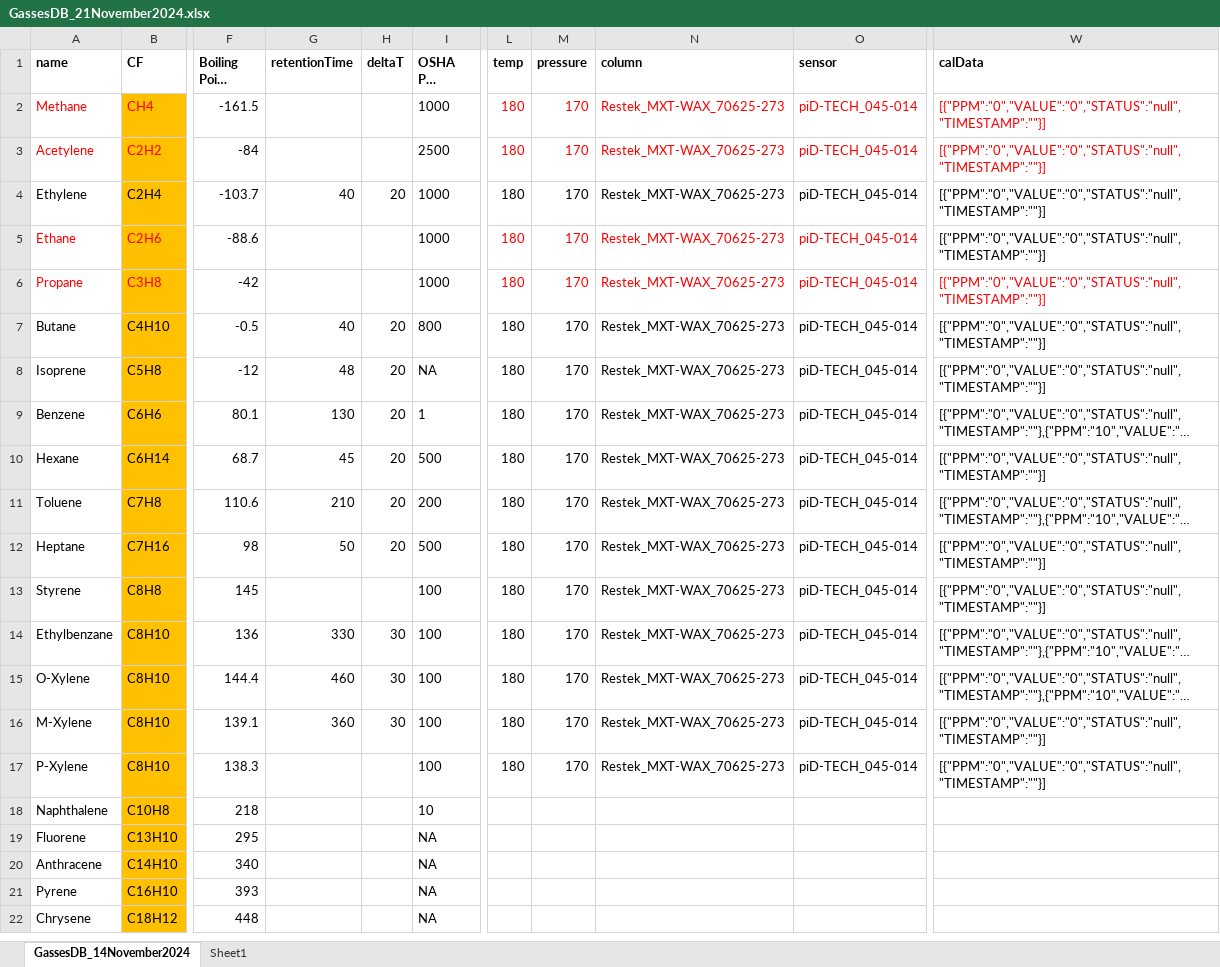
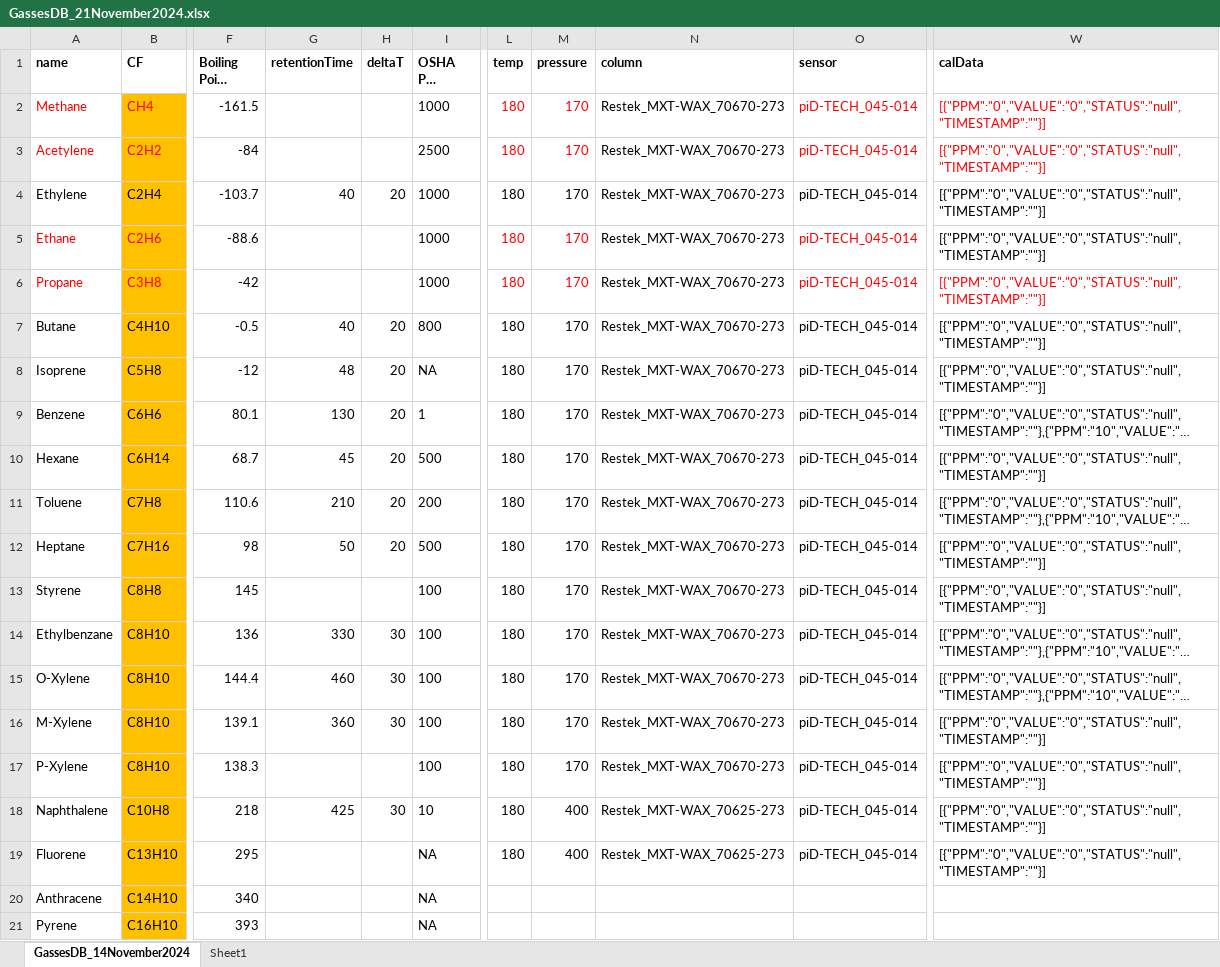
Before and after one commit to Alexanderlarin123/ProdRepoGC, an Excel workbook: EAL/Database/GassesDB_21November2024.xlsx, sheet GassesDB_14November2024, drawn as a sheet; only a part is shown, gaps mark what is left out; the shorter side is filled out with more unchanged rows; long unchanged cells end in …; values as stored, in another font and other column widths than the file's, no borders; the diff covers the shown part only; the diff names each change by its address in the sheet, - before the commit and + after, or states it on an @@ line.

Commit message:
Edit EAL designer
update database, update calibration

```diff
--- a/EAL/Database/GassesDB_21November2024.xlsx (sheet GassesDB_14November2024)
+++ b/EAL/Database/GassesDB_21November2024.xlsx (sheet GassesDB_14November2024)
-N2:N17 (column): Restek_MXT-WAX_70625-273
+N2:N17 (column): Restek_MXT-WAX_70670-273
-N2:N3 text colour: #FF0000
+N2:N3 text colour: black
-N5:N6 text colour: #FF0000
+N5:N6 text colour: black
-G18 (retentionTime): (empty)
+G18 (retentionTime): 425
-H18 (deltaT): (empty)
+H18 (deltaT): 30
-L18:L19 (temp): (empty)
+L18:L19 (temp): 180
-M18:M19 (pressure): (empty)
+M18:M19 (pressure): 400
-N18:N19 (column): (empty)
+N18:N19 (column): Restek_MXT-WAX_70625-273
-O18:O19 (sensor): (empty)
+O18:O19 (sensor): piD-TECH_045-014
-W18:W19 (calData): (empty)
+W18:W19 (calData): [{"PPM":"0","VALUE":"0","STATUS":"null","TIMESTAMP":""}]
```
Also changed, not shown: 19 edited cells and cell formats elsewhere in this sheet, 3 other files.
